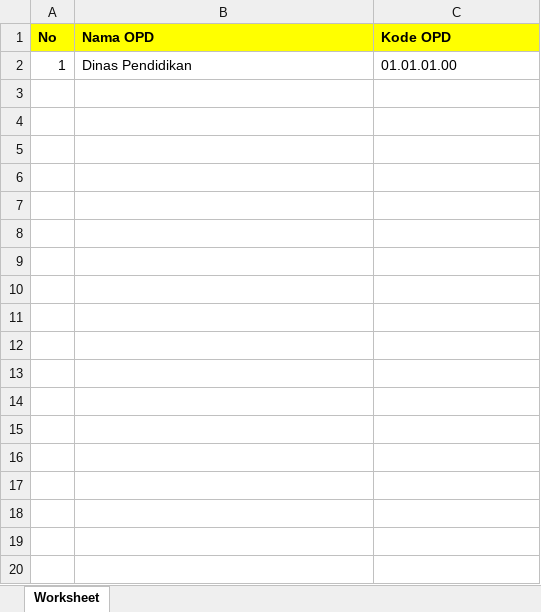
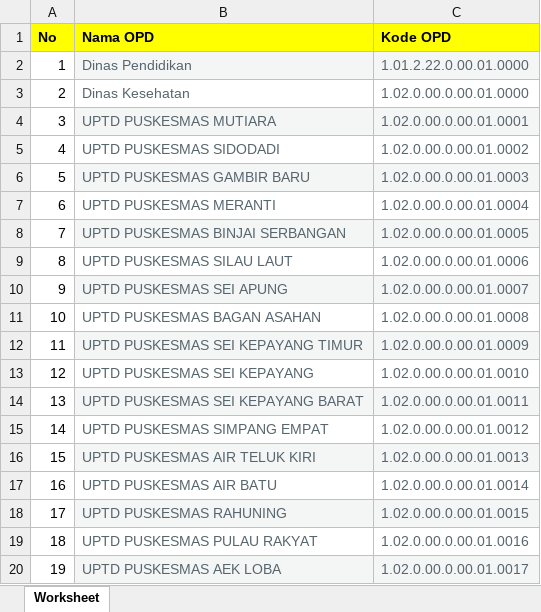
Before and after one commit to raselstr/Scripsi, an Excel workbook: public/DataOPD.xlsx, sheet Worksheet, drawn as a sheet; only a part is shown; values as stored, in another font and other column widths than the file's, no borders; the diff covers the shown part only; the diff names each change by its address in the sheet, - before the commit and + after, or states it on an @@ line.

```diff
--- a/public/DataOPD.xlsx (sheet Worksheet)
+++ b/public/DataOPD.xlsx (sheet Worksheet)
@@ B2:C2 fill: none → #F4F5F5, text colour: black → #58666E @@
-C2 (Kode OPD): 01.01.01.00
+C2 (Kode OPD): 1.01.2.22.0.00.01.0000
+row 3: 2 | Dinas Kesehatan | 1.02.0.00.0.00.01.0000
+row 4: 3 | UPTD PUSKESMAS MUTIARA | 1.02.0.00.0.00.01.0001
+row 5: 4 | UPTD PUSKESMAS SIDODADI | 1.02.0.00.0.00.01.0002
+row 6: 5 | UPTD PUSKESMAS GAMBIR BARU | 1.02.0.00.0.00.01.0003
+row 7: 6 | UPTD PUSKESMAS MERANTI | 1.02.0.00.0.00.01.0004
+row 8: 7 | UPTD PUSKESMAS BINJAI SERBANGAN | 1.02.0.00.0.00.01.0005
+row 9: 8 | UPTD PUSKESMAS SILAU LAUT | 1.02.0.00.0.00.01.0006
+row 10: 9 | UPTD PUSKESMAS SEI APUNG | 1.02.0.00.0.00.01.0007
+row 11: 10 | UPTD PUSKESMAS BAGAN ASAHAN | 1.02.0.00.0.00.01.0008
+row 12: 11 | UPTD PUSKESMAS SEI KEPAYANG TIMUR | 1.02.0.00.0.00.01.0009
+row 13: 12 | UPTD PUSKESMAS SEI KEPAYANG | 1.02.0.00.0.00.01.0010
+row 14: 13 | UPTD PUSKESMAS SEI KEPAYANG BARAT | 1.02.0.00.0.00.01.0011
+row 15: 14 | UPTD PUSKESMAS SIMPANG EMPAT | 1.02.0.00.0.00.01.0012
+row 16: 15 | UPTD PUSKESMAS AIR TELUK KIRI | 1.02.0.00.0.00.01.0013
+row 17: 16 | UPTD PUSKESMAS AIR BATU | 1.02.0.00.0.00.01.0014
+row 18: 17 | UPTD PUSKESMAS RAHUNING | 1.02.0.00.0.00.01.0015
+row 19: 18 | UPTD PUSKESMAS PULAU RAKYAT | 1.02.0.00.0.00.01.0016
+row 20: 19 | UPTD PUSKESMAS AEK LOBA | 1.02.0.00.0.00.01.0017
```
Also changed, not shown: 67 added rows elsewhere in this sheet, 1 other file.
